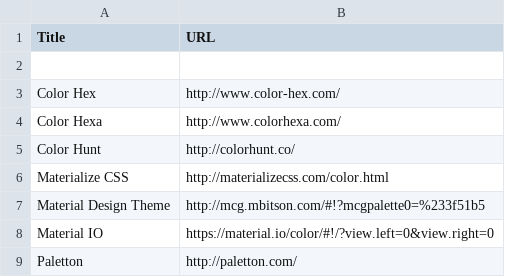
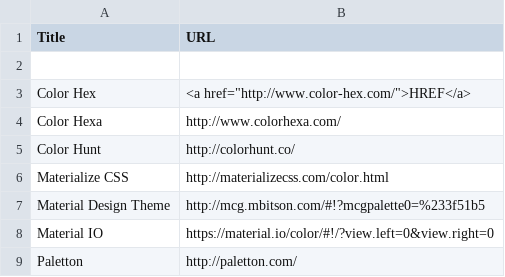
Before and after one commit to sayami007/OnlineTools, a CSV file: ColorPalettes.csv, drawn as a sheet.

Commit message:
INITIAL COMMIT

```diff
--- a/ColorPalettes.csv
+++ b/ColorPalettes.csv
@@ -2,3 +2,3 @@ Title,URL
 
-Color Hex, http://www.color-hex.com/
+Color Hex, <a href="http://www.color-hex.com/">HREF</a>
 Color Hexa, http://www.colorhexa.com/
```
